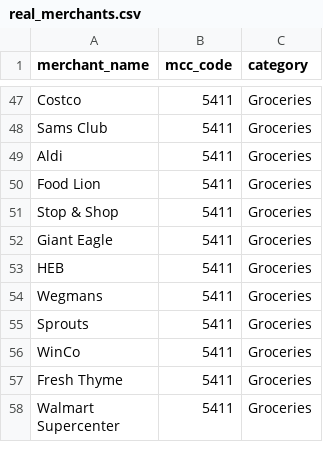
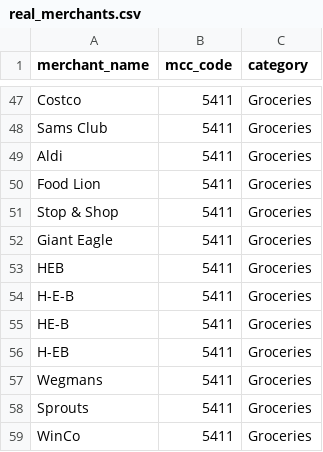
Before and after one commit to Yojana-a/VisionLedger, a CSV file: real_merchants.csv, drawn as a sheet; only a part is shown, gaps mark what is left out; the shorter side is filled out with more unchanged rows; the diff names each change by its address in the sheet, - before the commit and + after, or states it on an @@ line.

Commit message:
Added the category trained model and pie chart in app

```diff
--- a/real_merchants.csv
+++ b/real_merchants.csv
+row 54: H-E-B | 5411 | Groceries
+row 55: HE-B | 5411 | Groceries
+row 56: H-EB | 5411 | Groceries
```
Also changed, not shown: 2 other files.
